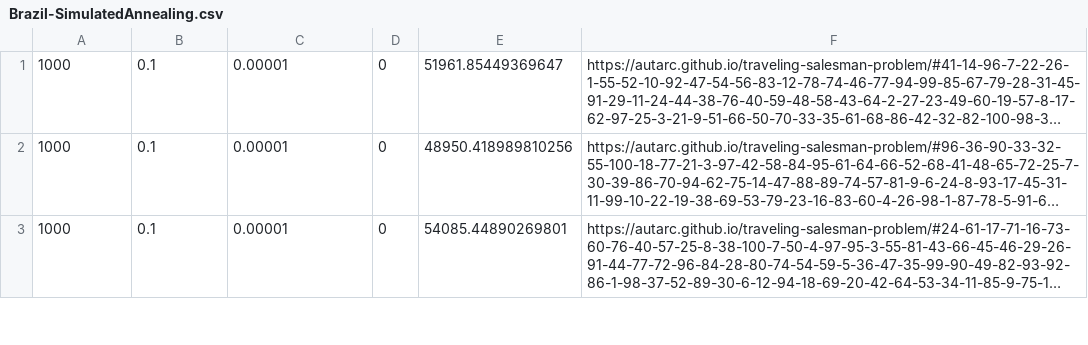
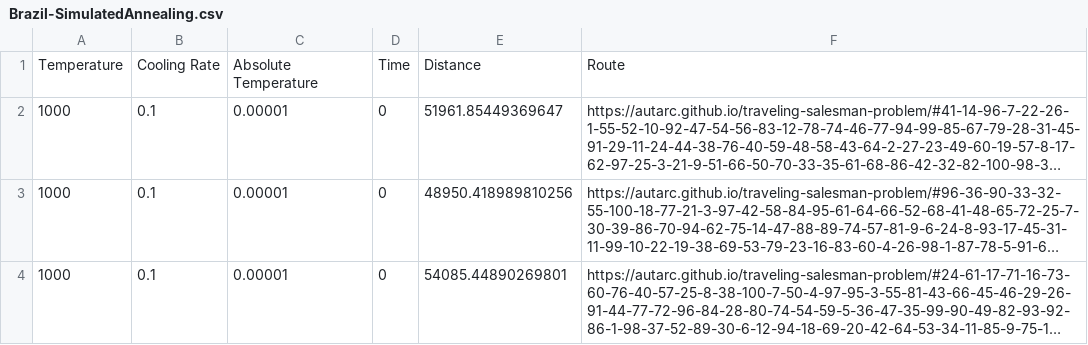
Before and after one commit to Autarc/traveling-salesman-problem, a CSV file: data/results/Brazil-SimulatedAnnealing.csv, drawn as a sheet; only a part is shown; long unchanged cells end in …; the diff names each change by its address in the sheet, - before the commit and + after, or states it on an @@ line.

```diff
--- a/data/results/Brazil-SimulatedAnnealing.csv
+++ b/data/results/Brazil-SimulatedAnnealing.csv
+row 1: Temperature | Cooling Rate | Absolute Temperature | Time | Distance | Route
```
Also changed, not shown: data/results/Brazil-Evolutionary.csv, data/results/Brazil-Genetic.csv.
